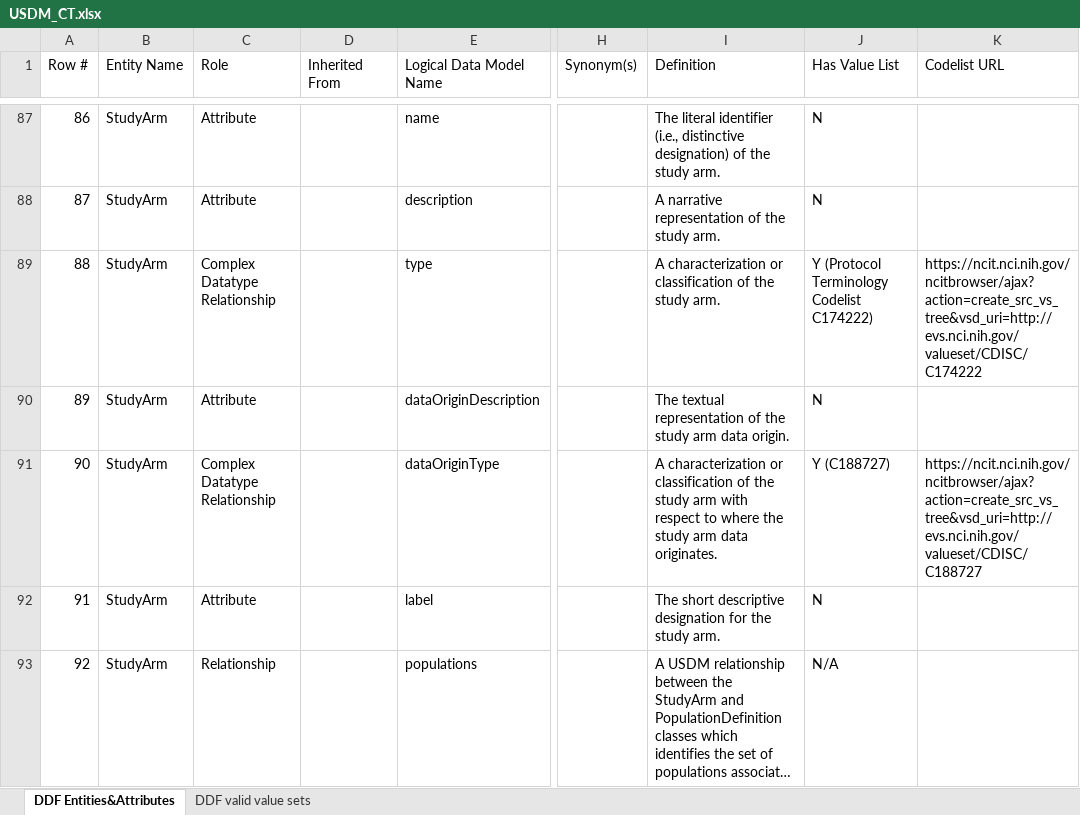
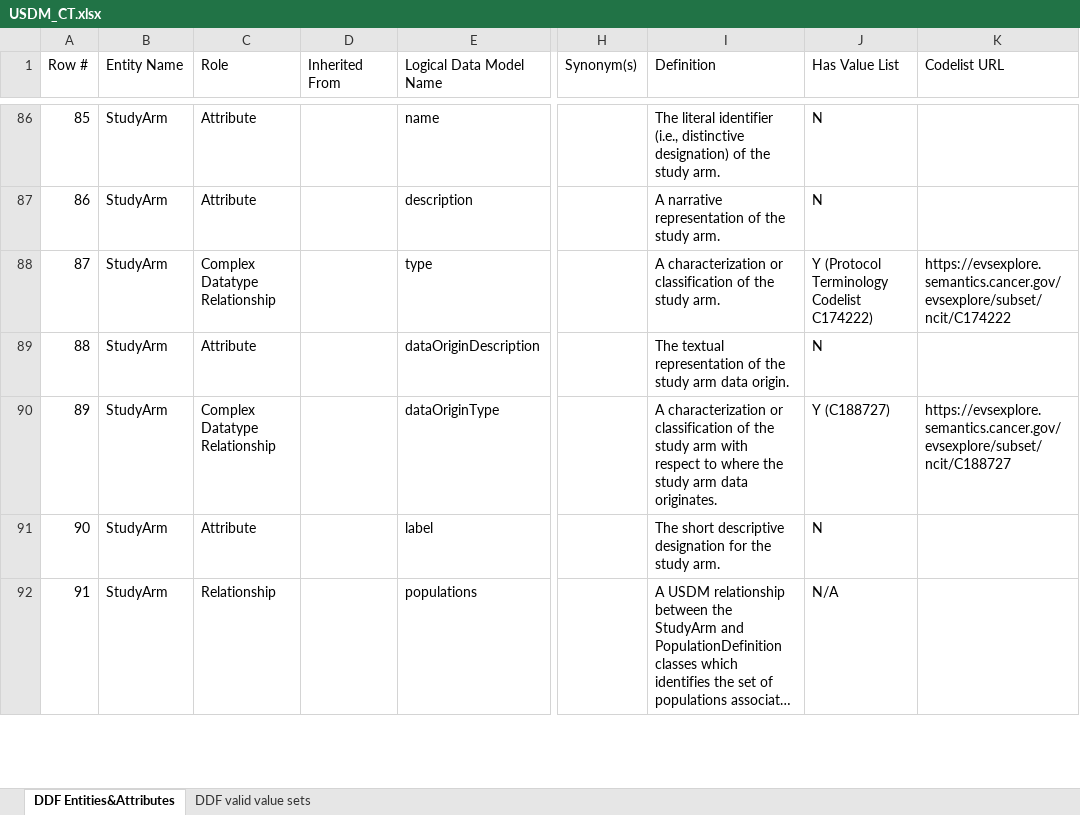
Before and after one commit to cdisc-org/DDF-RA, an Excel workbook: Deliverables/CT/USDM_CT.xlsx, sheet DDF Entities&Attributes, drawn as a sheet; only a part is shown, gaps mark what is left out; long unchanged cells end in …; values as stored, in another font and other column widths than the file's, no cell formats; charts and pictures and conditional formats not drawn; addresses are those after the commit; the diff covers the shown part only; the diff names each change by its address in the sheet, - before the commit and + after, or states it on an @@ line.

```diff
--- a/Deliverables/CT/USDM_CT.xlsx (sheet DDF Entities&Attributes)
+++ b/Deliverables/CT/USDM_CT.xlsx (sheet DDF Entities&Attributes)
@@ column A (Row #) renumbered between rows 27 and 390 @@
-K88 (Codelist URL): https://ncit.nci.nih.gov/ncitbrowser/ajax?action=create_src_vs_tree&vsd_uri=http://evs.nci.nih.gov/valueset/CDISC/C174222
+K88 (Codelist URL): https://evsexplore.semantics.cancer.gov/evsexplore/subset/ncit/C174222
-K90 (Codelist URL): https://ncit.nci.nih.gov/ncitbrowser/ajax?action=create_src_vs_tree&vsd_uri=http://evs.nci.nih.gov/valueset/CDISC/C188727
+K90 (Codelist URL): https://evsexplore.semantics.cancer.gov/evsexplore/subset/ncit/C188727
```
Also changed, not shown: 1 added row, 1 removed row and 213 edited cells elsewhere in this sheet, cell formats, charts or pictures, Deliverables/CT/USDM_CT_Changes.xlsx.
